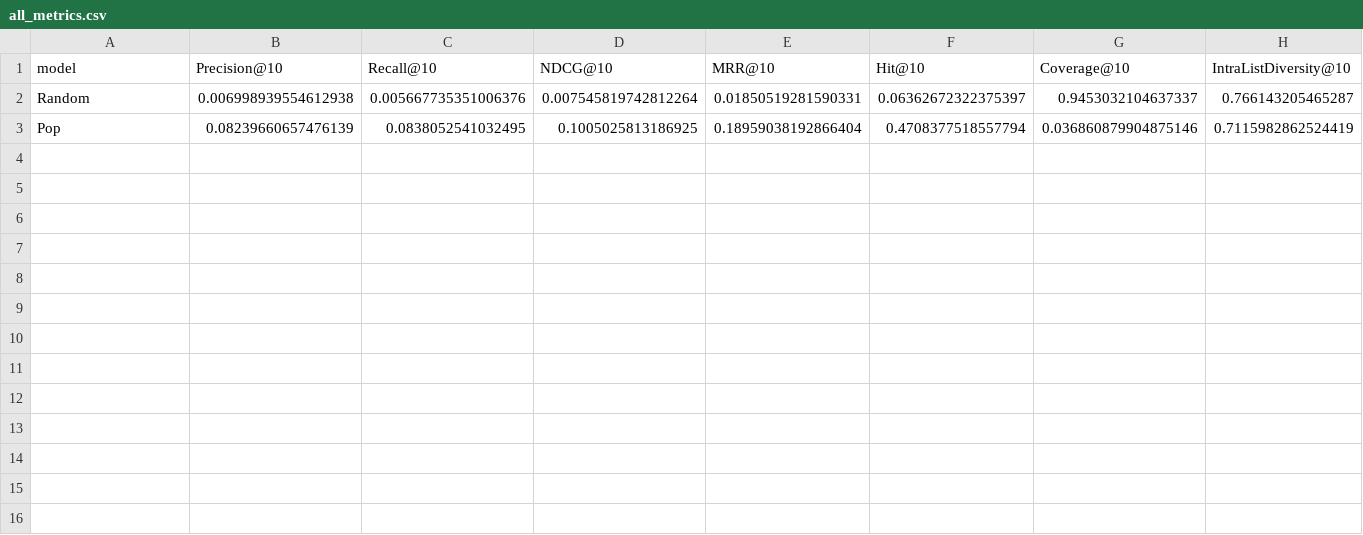
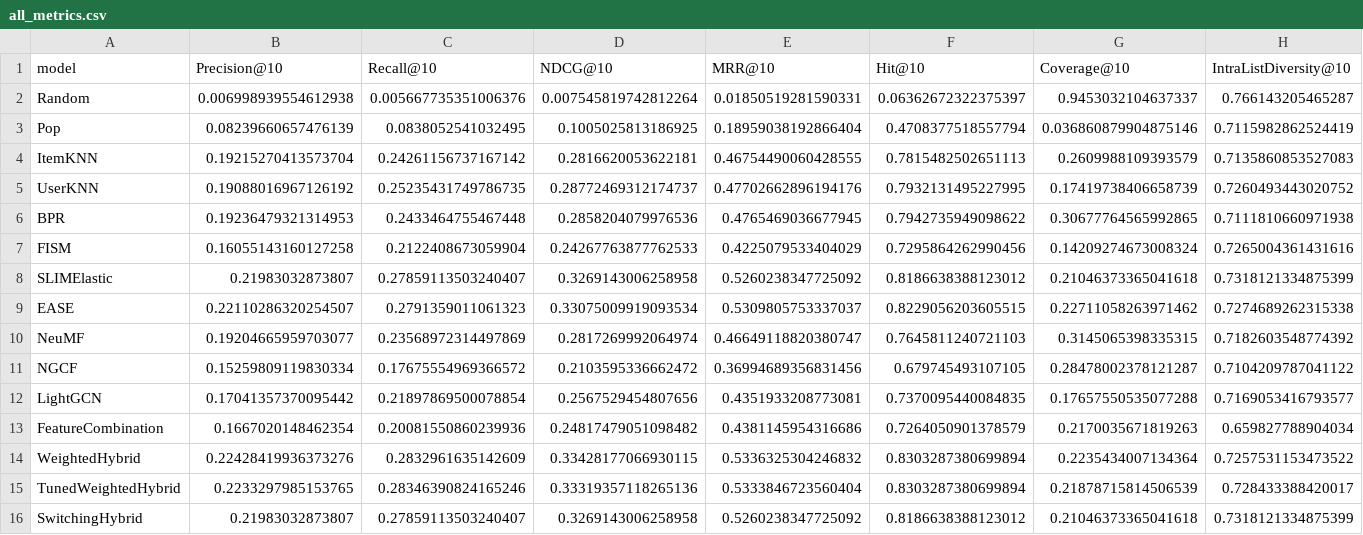
Before and after one commit to AndreiLeIttu/RecSys-Final-Project-Group-26, a CSV file: results/task2/all_metrics.csv, drawn as a sheet; only a part is shown; rows hold the shown columns only; the diff names each change by its address in the sheet, - before the commit and + after, or states it on an @@ line.

Commit message:
Complete hybrid tuning, contribution analysis, and independent evaluation.

```diff
--- a/results/task2/all_metrics.csv
+++ b/results/task2/all_metrics.csv
+row 4: ItemKNN | 0.19215270413573704 | 0.24261156737167142 | 0.2816620053622181 | 0.46754490060428555 | 0.7815482502651113 | 0.2609988109393579 | 0.7135860853527083
+row 5: UserKNN | 0.19088016967126192 | 0.25235431749786735 | 0.28772469312174737 | 0.47702662896194176 | 0.7932131495227995 | 0.17419738406658739 | 0.7260493443020752
+row 6: BPR | 0.19236479321314953 | 0.2433464755467448 | 0.2858204079976536 | 0.4765469036677945 | 0.7942735949098622 | 0.30677764565992865 | 0.7111810660971938
+row 7: FISM | 0.16055143160127258 | 0.2122408673059904 | 0.24267763877762533 | 0.4225079533404029 | 0.7295864262990456 | 0.14209274673008324 | 0.7265004361431616
+row 8: SLIMElastic | 0.21983032873807 | 0.27859113503240407 | 0.3269143006258958 | 0.5260238347725092 | 0.8186638388123012 | 0.21046373365041618 | 0.7318121334875399
+row 9: EASE | 0.22110286320254507 | 0.2791359011061323 | 0.33075009919093534 | 0.5309805753337037 | 0.8229056203605515 | 0.22711058263971462 | 0.7274689262315338
+row 10: NeuMF | 0.19204665959703077 | 0.23568972314497869 | 0.2817269992064974 | 0.46649118820380747 | 0.7645811240721103 | 0.3145065398335315 | 0.7182603548774392
+row 11: NGCF | 0.15259809119830334 | 0.17675554969366572 | 0.2103595336662472 | 0.36994689356831456 | 0.679745493107105 | 0.28478002378121287 | 0.7104209787041122
+row 12: LightGCN | 0.17041357370095442 | 0.21897869500078854 | 0.2567529454807656 | 0.4351933208773081 | 0.7370095440084835 | 0.17657550535077288 | 0.7169053416793577
+row 13: FeatureCombination | 0.1667020148462354 | 0.20081550860239936 | 0.24817479051098482 | 0.4381145954316686 | 0.7264050901378579 | 0.2170035671819263 | 0.659827788904034
+row 14: WeightedHybrid | 0.22428419936373276 | 0.2832961635142609 | 0.33428177066930115 | 0.5336325304246832 | 0.8303287380699894 | 0.2235434007134364 | 0.7257531153473522
+row 15: TunedWeightedHybrid | 0.2233297985153765 | 0.28346390824165246 | 0.33319357118265136 | 0.5333846723560404 | 0.8303287380699894 | 0.21878715814506539 | 0.728433388420017
+row 16: SwitchingHybrid | 0.21983032873807 | 0.27859113503240407 | 0.3269143006258958 | 0.5260238347725092 | 0.8186638388123012 | 0.21046373365041618 | 0.7318121334875399
```
Also changed, not shown: results/best_models.csv, 35 other files.
